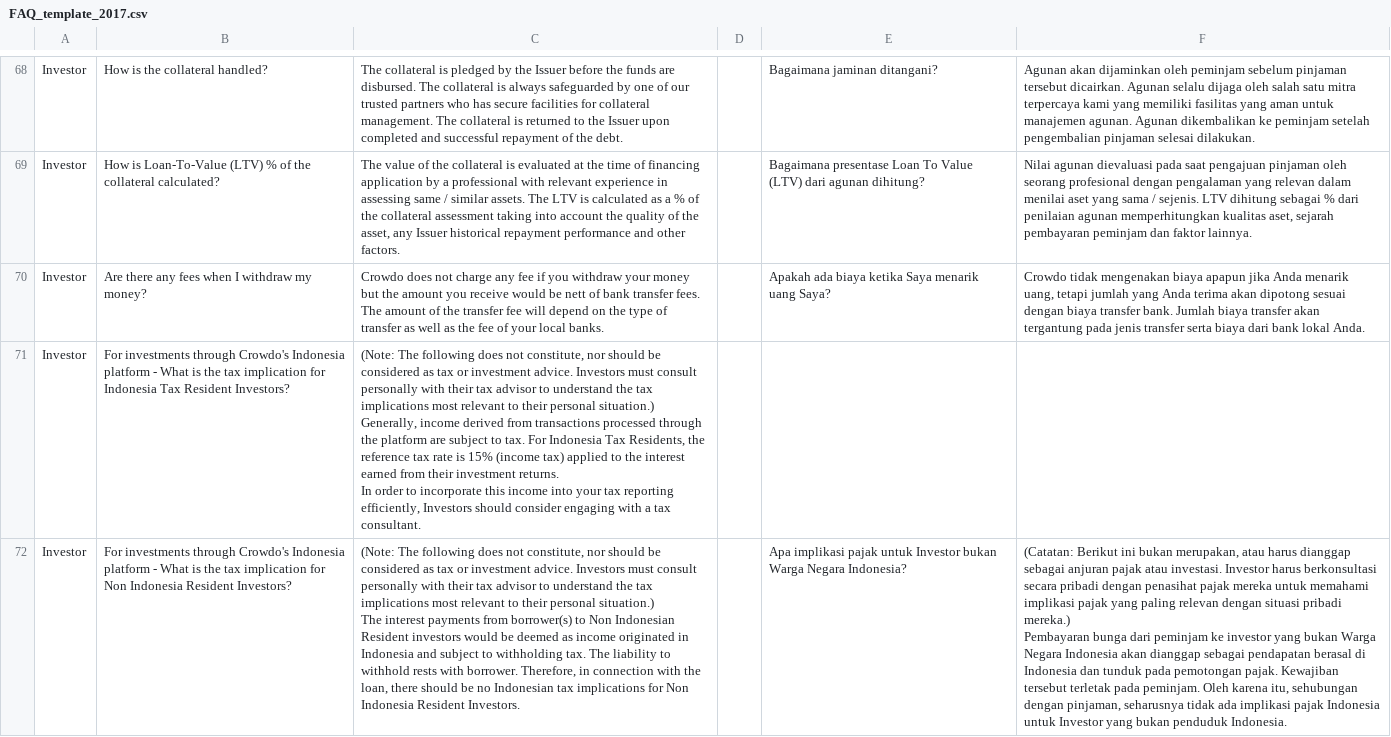
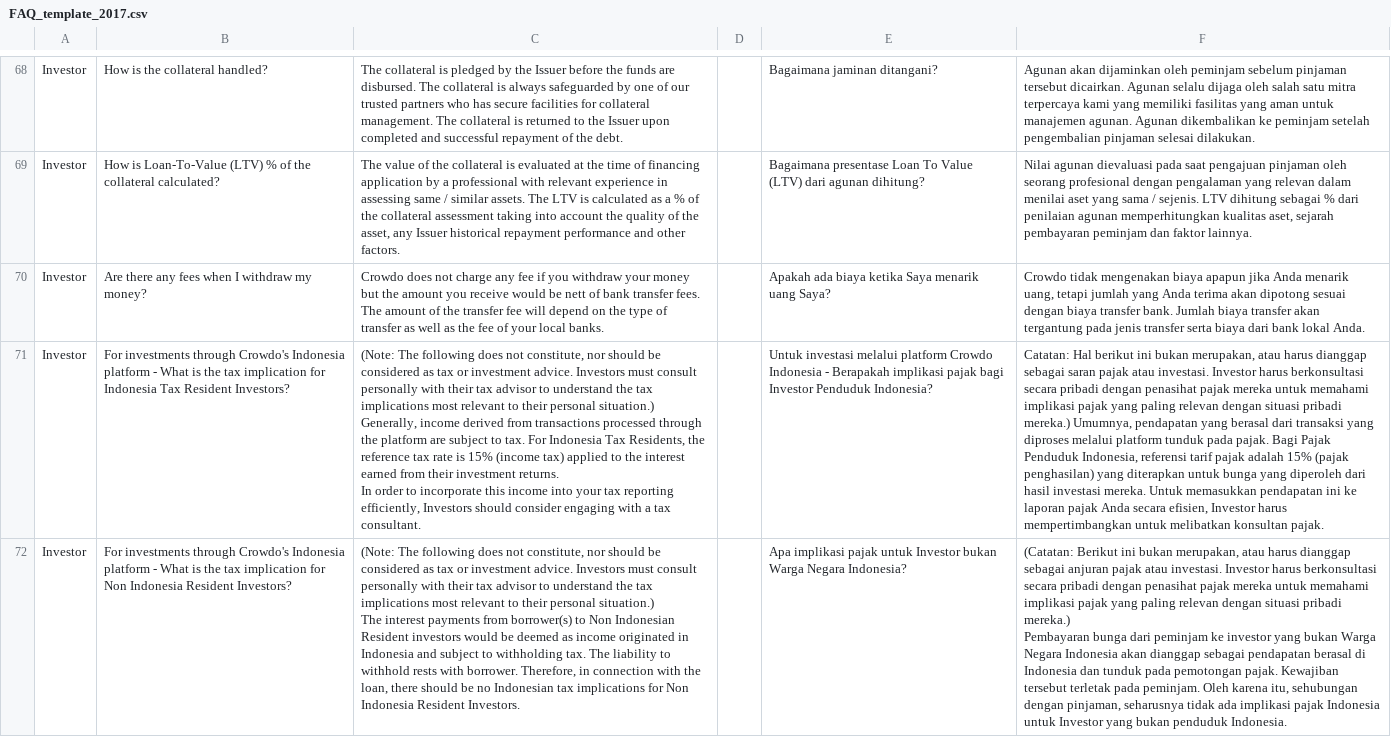
Before and after one commit to natnayr/Lending-Mobile-Android, a CSV file: app/src/main/assets/FAQ_template_2017.csv, drawn as a sheet; only a part is shown, gaps mark what is left out; the diff covers the shown part only; the diff names each change by its address in the sheet, - before the commit and + after, or states it on an @@ line.

```diff
--- a/app/src/main/assets/FAQ_template_2017.csv
+++ b/app/src/main/assets/FAQ_template_2017.csv
-E71: (empty)
+E71: Untuk investasi melalui platform Crowdo Indonesia - Berapakah implikasi pajak bagi Investor Penduduk Indonesia?
-F71: (empty)
+F71: Catatan: Hal berikut ini bukan merupakan, atau harus dianggap sebagai saran pajak atau investasi. Investor harus berkonsultasi secara pribadi dengan penasihat pajak mereka untuk memahami implikasi pajak yang paling relevan dengan situasi pribadi mereka.) Umumnya, pendapatan yang berasal dari transaksi yang diproses melalui platform tunduk pada pajak. Bagi Pajak Penduduk Indonesia, referensi tarif pajak adalah 15% (pajak penghasilan) yang diterapkan untuk bunga yang diperoleh dari hasil investasi mereka. Untuk memasukkan pendapatan ini ke laporan pajak Anda secara efisien, Investor harus mempertimbangkan untuk melibatkan konsultan pajak.
```
Also changed, not shown: 6 edited cells elsewhere in this file, 2 other files.
